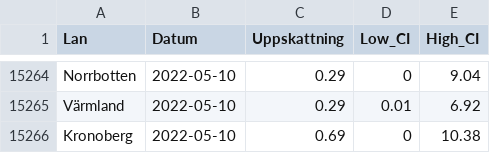
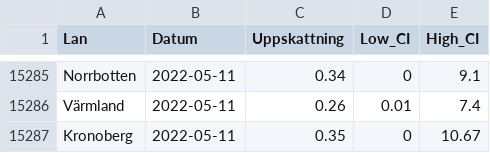
Before and after one commit to csss-resultat/openData, a CSV file: datasets/lan_senaste.csv, drawn as a sheet; only a part is shown, gaps mark what is left out; addresses are those after the commit; the diff covers the shown part only; the diff names each change by its address in the sheet, - before the commit and + after, or states it on an @@ line.

Commit message:
data update 12-05

```diff
--- a/datasets/lan_senaste.csv
+++ b/datasets/lan_senaste.csv
-B15285:B15287 (Datum): 2022-05-10
+B15285:B15287 (Datum): 2022-05-11
-C15285 (Uppskattning): 0.29
+C15285 (Uppskattning): 0.34
-E15285 (High_CI): 9.04
+E15285 (High_CI): 9.1
-C15286 (Uppskattning): 0.29
+C15286 (Uppskattning): 0.26
-E15286 (High_CI): 6.92
+E15286 (High_CI): 7.4
-C15287 (Uppskattning): 0.69
+C15287 (Uppskattning): 0.35
-E15287 (High_CI): 10.38
+E15287 (High_CI): 10.67
```
Also changed, not shown: 21 added rows and 12 moved rows elsewhere in this file, datasets/csss_symptom.csv, datasets/csss_tester.csv, 1 other file.
